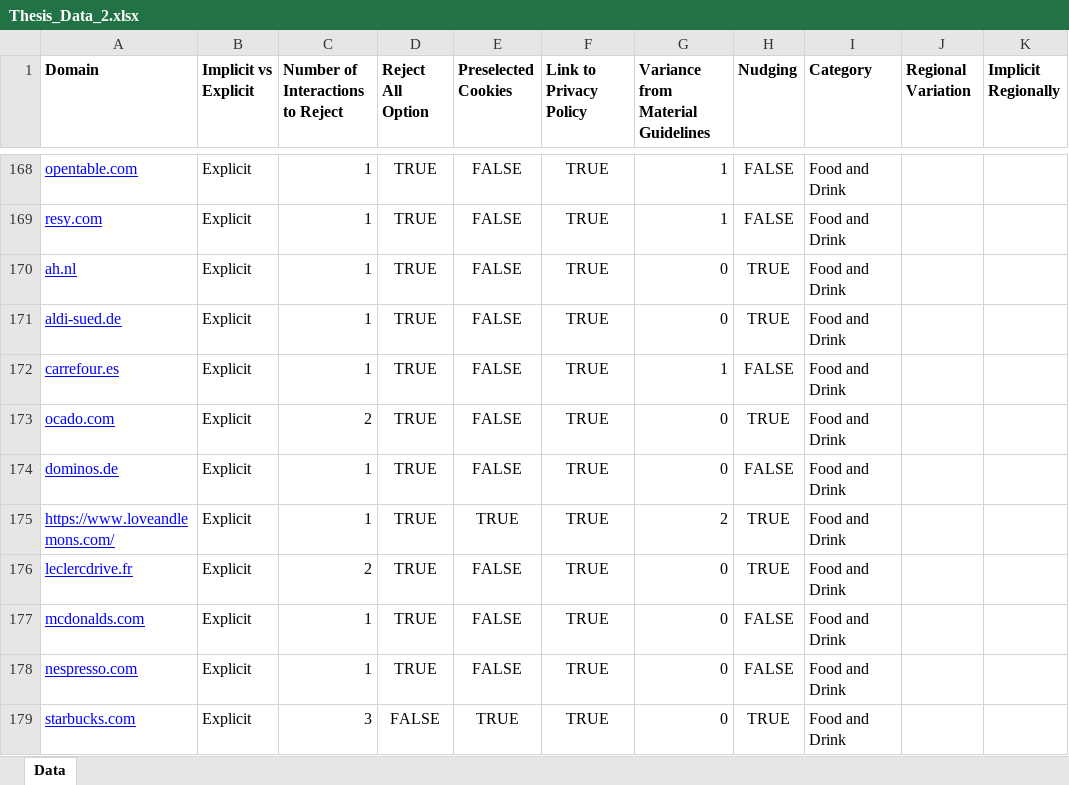
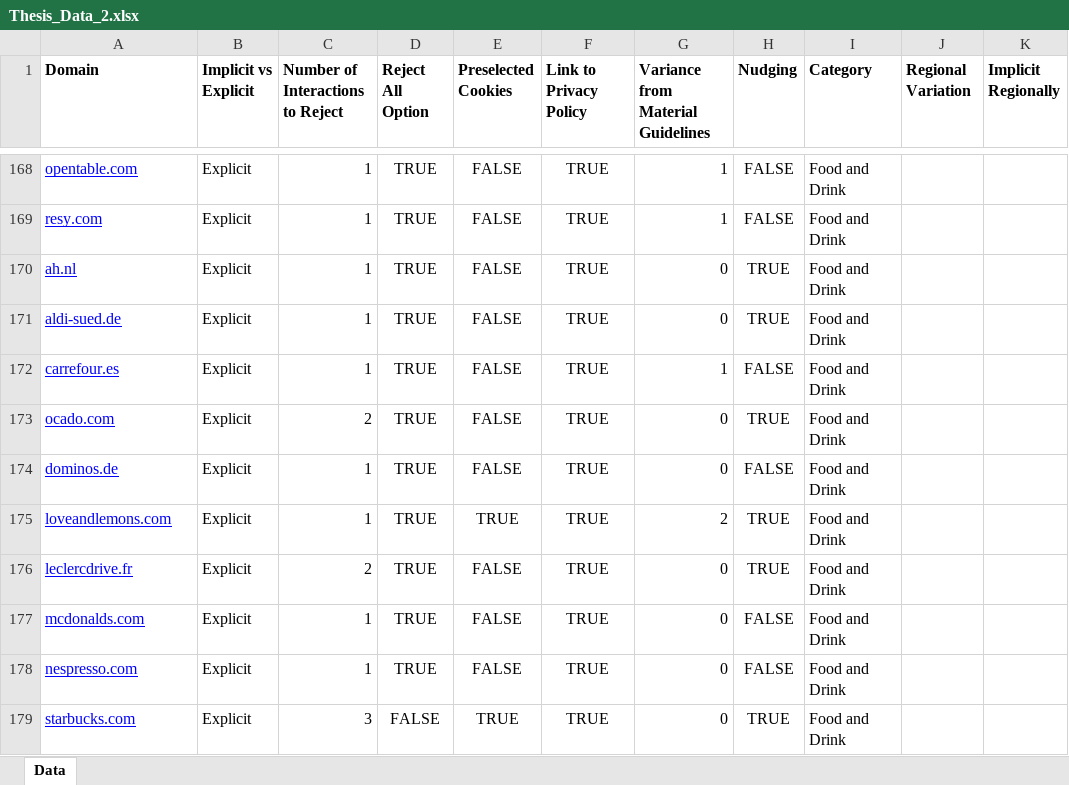
Before and after one commit to taha1921/Cookie_Banner_Scraper, an Excel workbook: Thesis_Data_2.xlsx, sheet Data, drawn as a sheet; only a part is shown, gaps mark what is left out; values as stored, in another font and other column widths than the file's, no borders; the diff names each change by its address in the sheet, - before the commit and + after, or states it on an @@ line.

```diff
--- a/Thesis_Data_2.xlsx (sheet Data)
+++ b/Thesis_Data_2.xlsx (sheet Data)
-A175 (Domain): https://www.loveandlemons.com/
+A175 (Domain): loveandlemons.com
```
Also changed, not shown: 2 other files.
